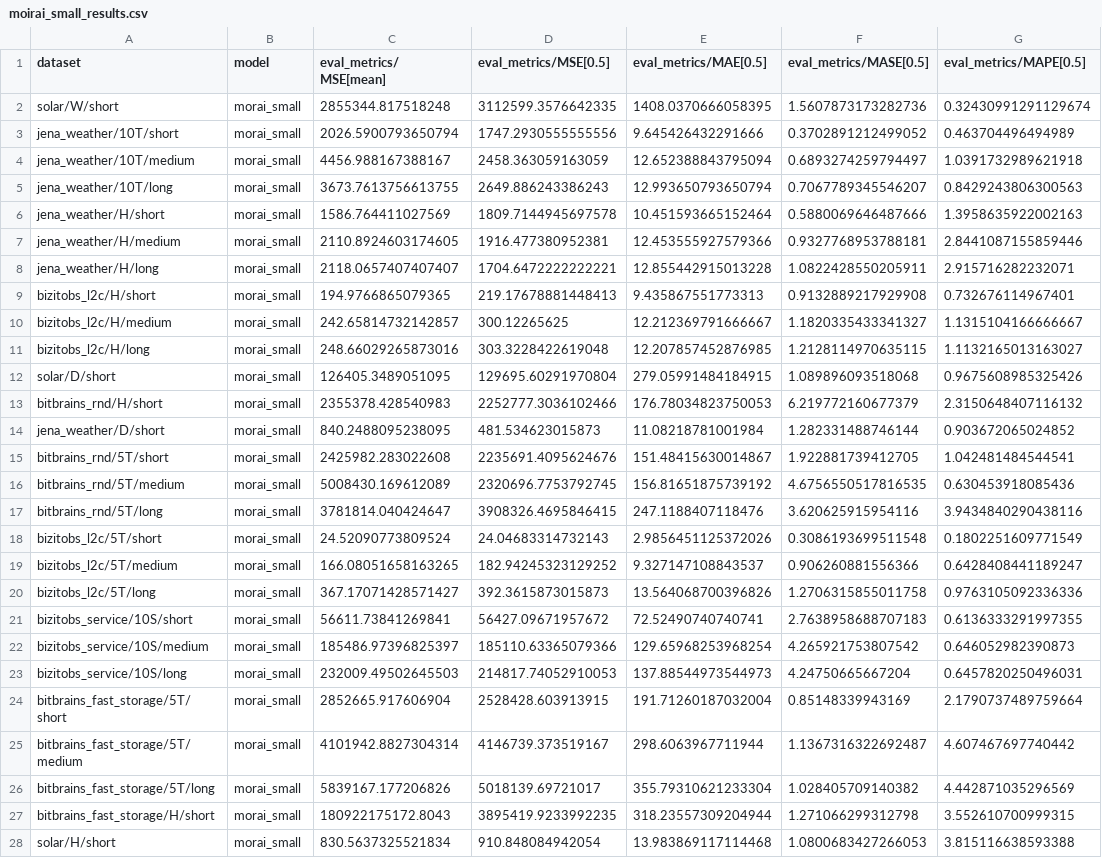
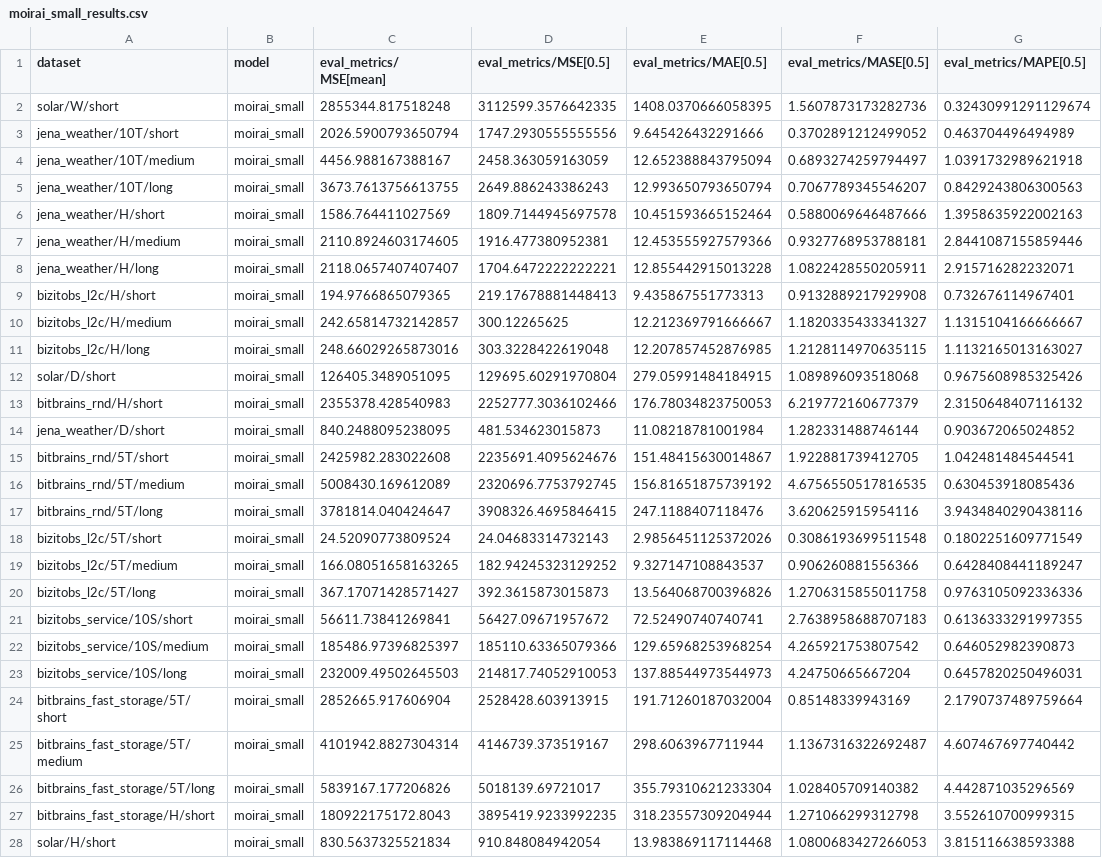
Before and after one commit to GiuliaGhisolfi/TSFM-ZeroShotEval, a CSV file: src/results/moirai/moirai_small_results.csv, drawn as a sheet; only a part is shown; the diff covers the shown part only; the diff names each change by its address in the sheet, - before the commit and + after, or states it on an @@ line.

```diff
--- a/src/results/moirai/moirai_small_results.csv
+++ b/src/results/moirai/moirai_small_results.csv
-B2:B28 (model): morai_small
+B2:B28 (model): moirai_small
```
Also changed, not shown: 8 edited cells elsewhere in this file, src/inftime_times_fm.csv, src/results/all_results.csv, 4 other files.
